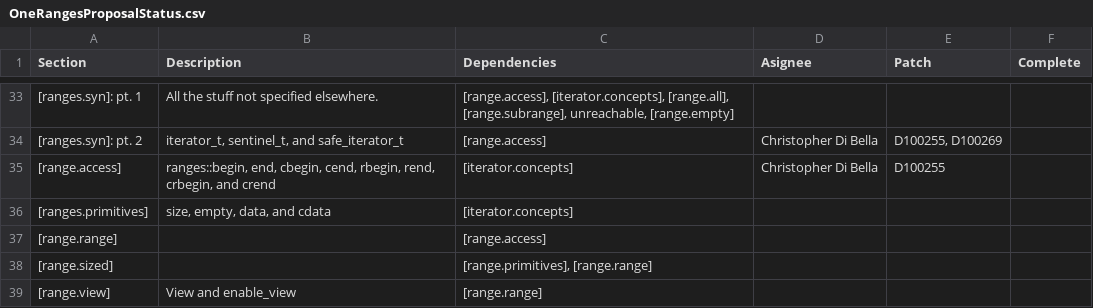
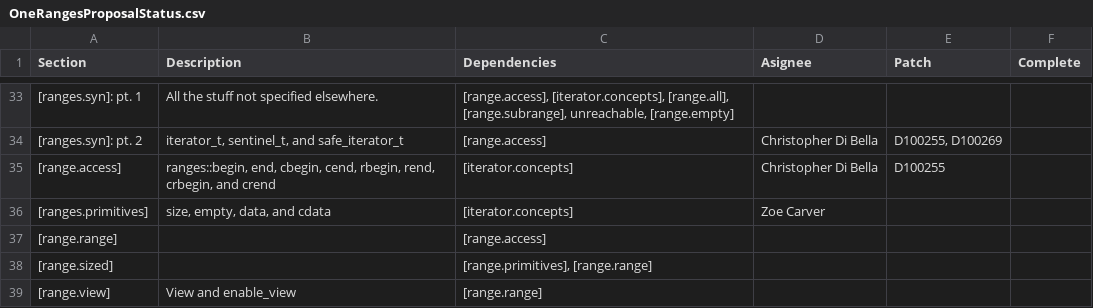
Before and after one commit to jove-decompiler/llvm-project, a CSV file: libcxx/docs/OneRangesProposalStatus.csv, drawn as a sheet; only a part is shown, gaps mark what is left out; the diff names each change by its address in the sheet, - before the commit and + after, or states it on an @@ line.

Commit message:
[libcxx][nfc] Assign [ranges.primitives] in "RangesStatus."

```diff
--- a/libcxx/docs/OneRangesProposalStatus.csv
+++ b/libcxx/docs/OneRangesProposalStatus.csv
-D36 (Asignee): (empty)
+D36 (Asignee): Zoe Carver
```
